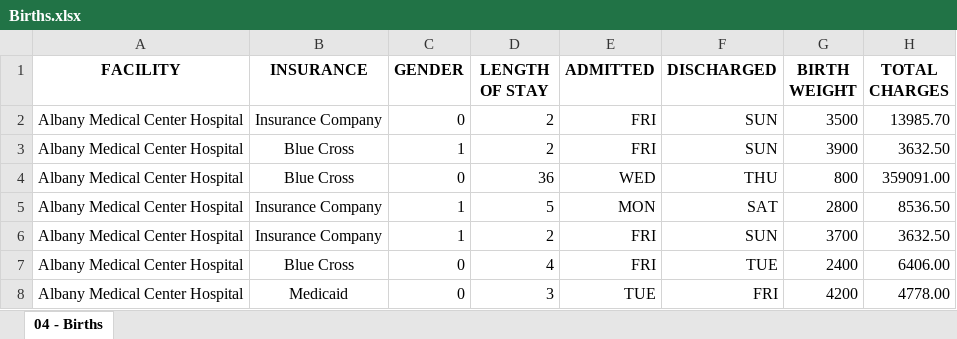
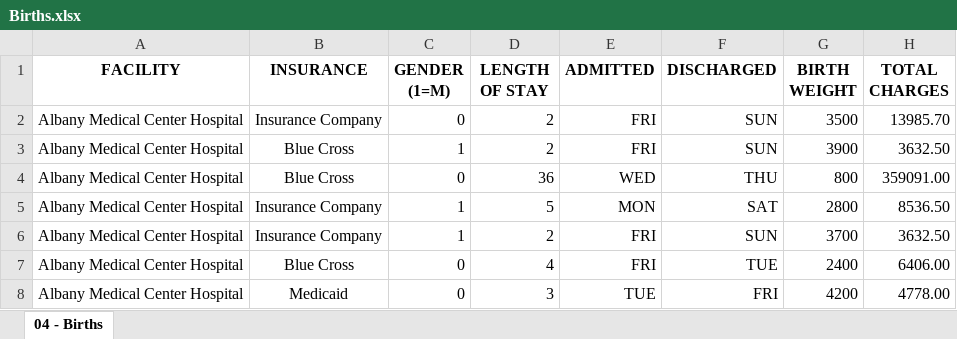
Before and after one commit to yahriels/yahriels, an Excel workbook: Stats/R/HW 2/Births.xlsx, sheet 04 - Births, drawn as a sheet; only a part is shown; values as stored, in another font and other column widths than the file's, no borders; the diff names each change by its address in the sheet, - before the commit and + after, or states it on an @@ line.

Commit message:
Stats HW Recovered yay!

```diff
--- a/Stats/R/HW 2/Births.xlsx (sheet 04 - Births)
+++ b/Stats/R/HW 2/Births.xlsx (sheet 04 - Births)
-C1: GENDER
+C1: GENDER (1=M)
```
Also changed, not shown: 4 other files.
